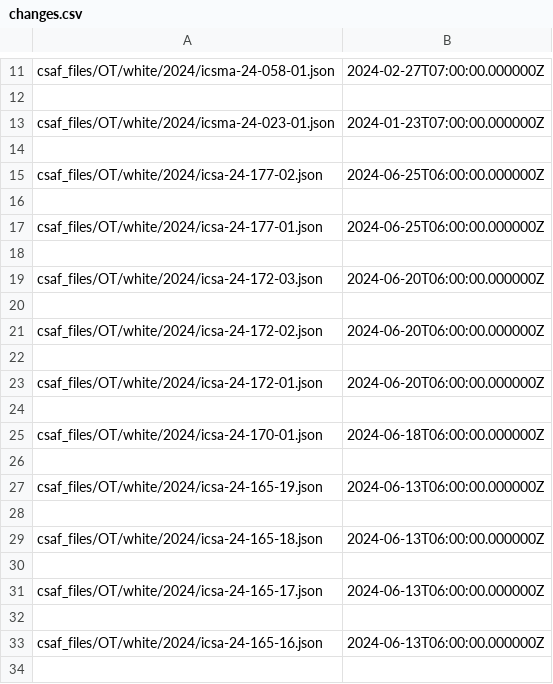
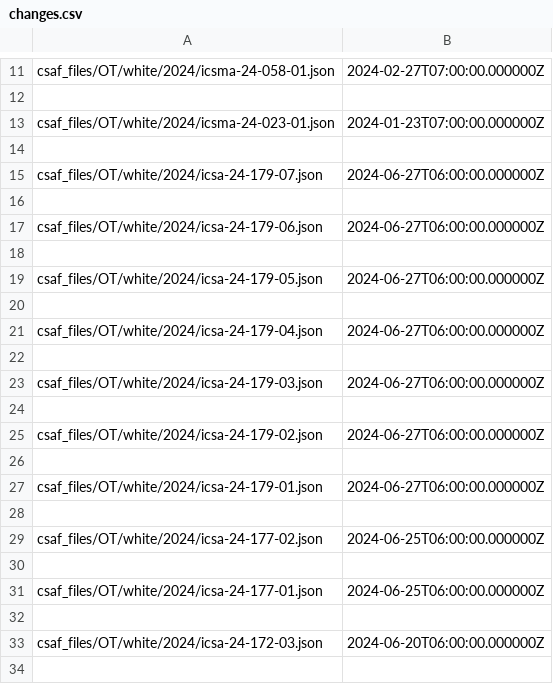
Before and after one commit to cisagov/CSAF, a CSV file: csaf_files/OT/white/changes.csv, drawn as a sheet; only a part is shown, gaps mark what is left out; the shorter side is filled out with more unchanged rows; the diff names each change by its address in the sheet, - before the commit and + after, or states it on an @@ line.

Commit message:
ICSAs for 2024-06-27.

```diff
--- a/csaf_files/OT/white/changes.csv
+++ b/csaf_files/OT/white/changes.csv
+row 15: csaf_files/OT/white/2024/icsa-24-179-07.json | 2024-06-27T06:00:00.000000Z
+row 16: (empty)
+row 17: csaf_files/OT/white/2024/icsa-24-179-06.json | 2024-06-27T06:00:00.000000Z
+row 18: (empty)
+row 19: csaf_files/OT/white/2024/icsa-24-179-05.json | 2024-06-27T06:00:00.000000Z
+row 20: (empty)
+row 21: csaf_files/OT/white/2024/icsa-24-179-04.json | 2024-06-27T06:00:00.000000Z
+row 22: (empty)
+row 23: csaf_files/OT/white/2024/icsa-24-179-03.json | 2024-06-27T06:00:00.000000Z
+row 24: (empty)
+row 25: csaf_files/OT/white/2024/icsa-24-179-02.json | 2024-06-27T06:00:00.000000Z
+row 26: (empty)
+row 27: csaf_files/OT/white/2024/icsa-24-179-01.json | 2024-06-27T06:00:00.000000Z
+row 28: (empty)
```
Also changed, not shown: 23 other files.
